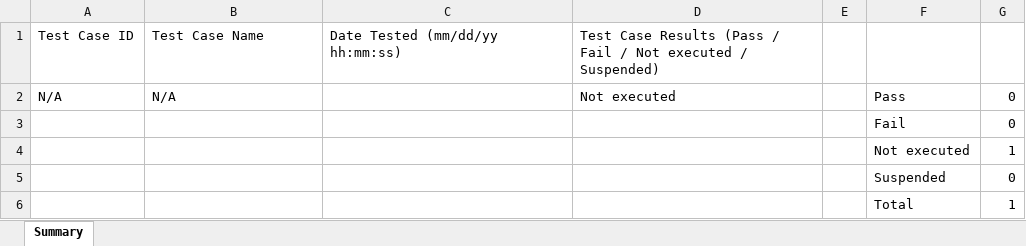
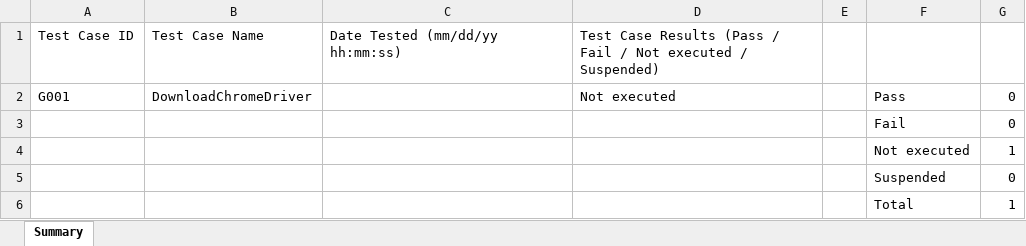
Before and after one commit to LogigearKhoaNguyen/TestManagementSolution, an Excel workbook: Reports/TotalAnalysis.xlsx, sheet Summary, drawn as a sheet; values as stored, in another font and other column widths than the file's, no borders; the diff names each change by its address in the sheet, - before the commit and + after, or states it on an @@ line.

```diff
--- a/Reports/TotalAnalysis.xlsx (sheet Summary)
+++ b/Reports/TotalAnalysis.xlsx (sheet Summary)
-A2: N/A
+A2: G001
-B2: N/A
+B2: DownloadChromeDriver
```
Also changed, not shown: Reports/GeneralTest.xlsx, Reports/GeneralTestAnalysis.xlsx, 1 other file.
